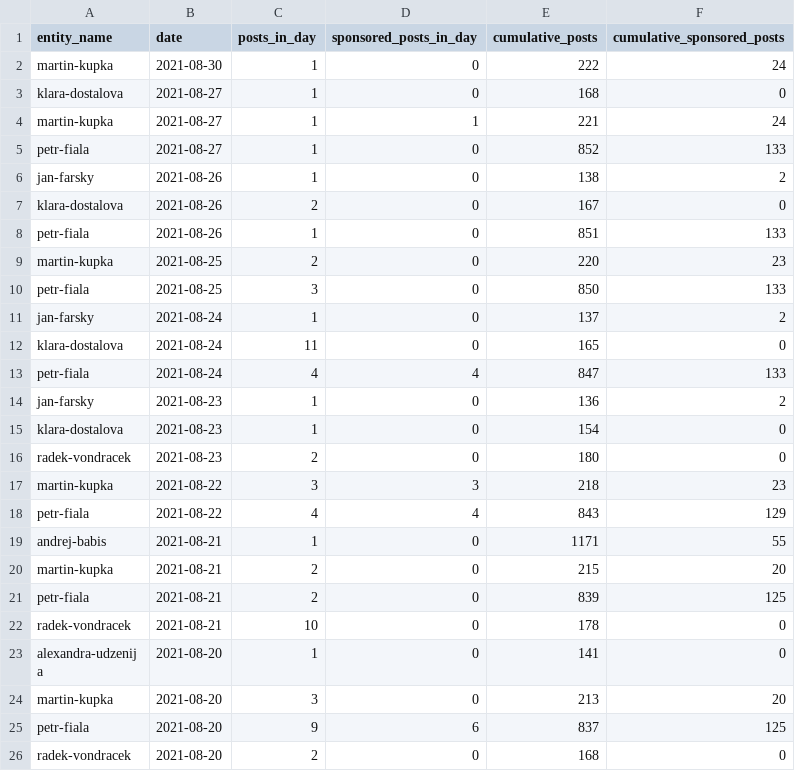
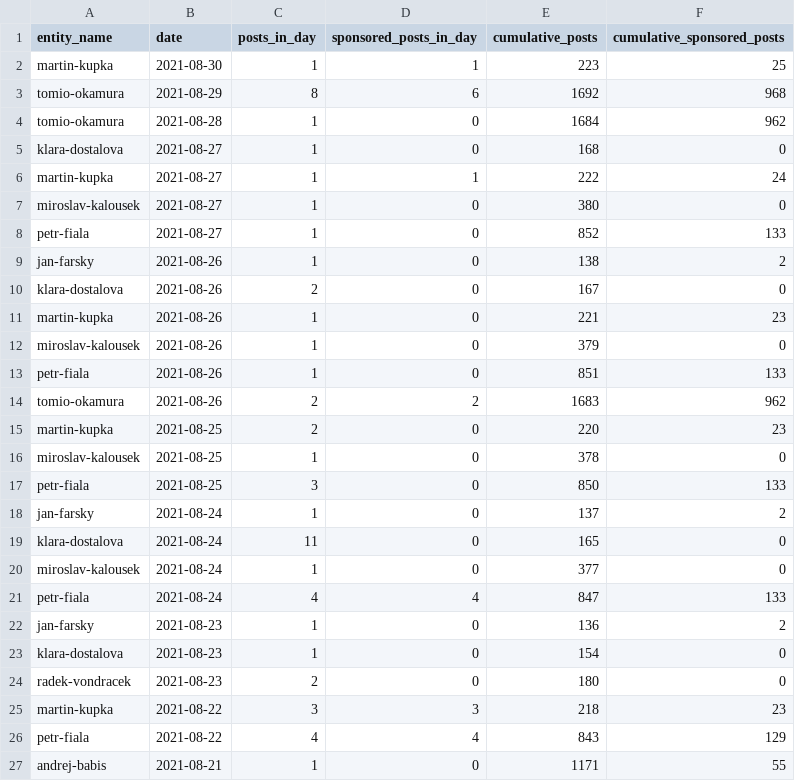
Before and after one commit to opop999/election_monitoring_social_media_communication, a CSV file: data/summary_tables/time_summary_fb.csv, drawn as a sheet; only a part is shown; the shorter side is filled out with more unchanged rows.

```diff
--- a/data/summary_tables/time_summary_fb.csv
+++ b/data/summary_tables/time_summary_fb.csv
@@ -1,5 +1,8 @@
 entity_name,date,posts_in_day,sponsored_posts_in_day,cumulative_posts,cumulative_sponsored_posts
-martin-kupka,2021-08-30,1,0,222,24
+martin-kupka,2021-08-30,1,1,223,25
+tomio-okamura,2021-08-29,8,6,1692,968
+tomio-okamura,2021-08-28,1,0,1684,962
 klara-dostalova,2021-08-27,1,0,168,0
-martin-kupka,2021-08-27,1,1,221,24
+martin-kupka,2021-08-27,1,1,222,24
+miroslav-kalousek,2021-08-27,1,0,380,0
 petr-fiala,2021-08-27,1,0,852,133
@@ -7,4 +10,8 @@ jan-farsky,2021-08-26,1,0,138,2
 klara-dostalova,2021-08-26,2,0,167,0
+martin-kupka,2021-08-26,1,0,221,23
+miroslav-kalousek,2021-08-26,1,0,379,0
 petr-fiala,2021-08-26,1,0,851,133
+tomio-okamura,2021-08-26,2,2,1683,962
 martin-kupka,2021-08-25,2,0,220,23
+miroslav-kalousek,2021-08-25,1,0,378,0
 petr-fiala,2021-08-25,3,0,850,133
@@ -12,2 +19,3 @@ jan-farsky,2021-08-24,1,0,137,2
 klara-dostalova,2021-08-24,11,0,165,0
+miroslav-kalousek,2021-08-24,1,0,377,0
 petr-fiala,2021-08-24,4,4,847,133
```
Also changed, not shown: data/summary_tables/time_summary_tw.csv, data/summary_tables/time_summary_yt.csv, 34 other files.
